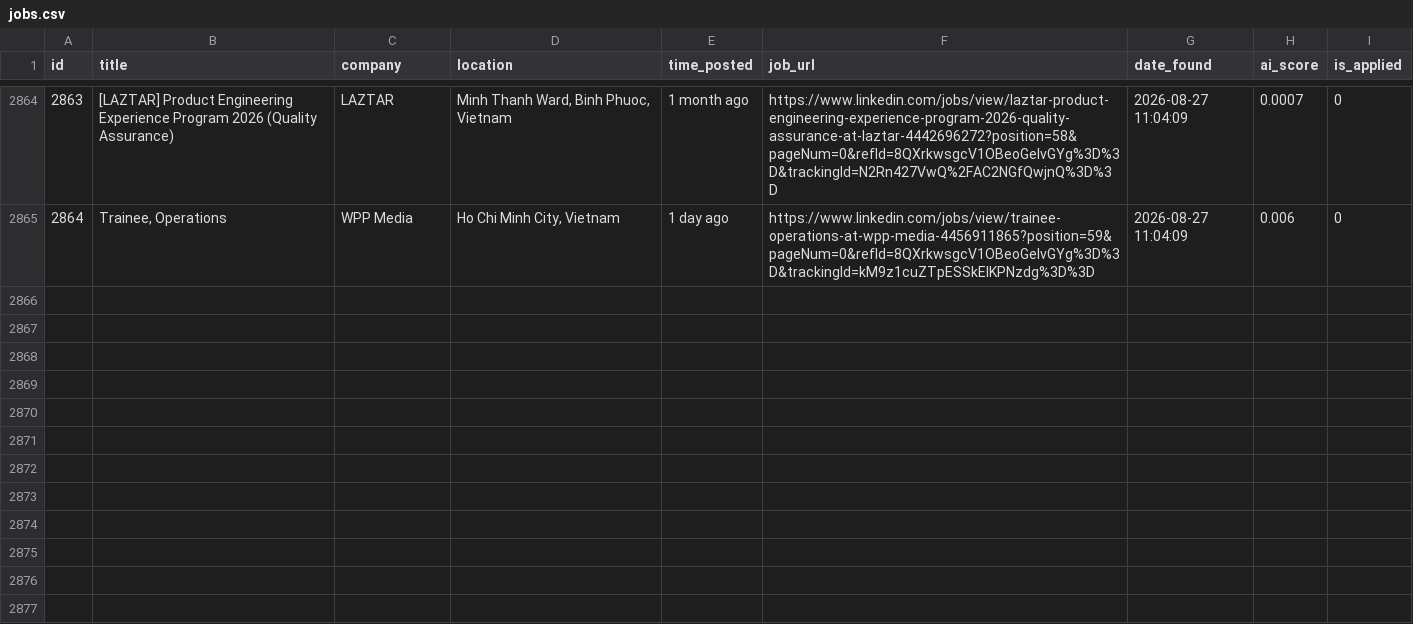
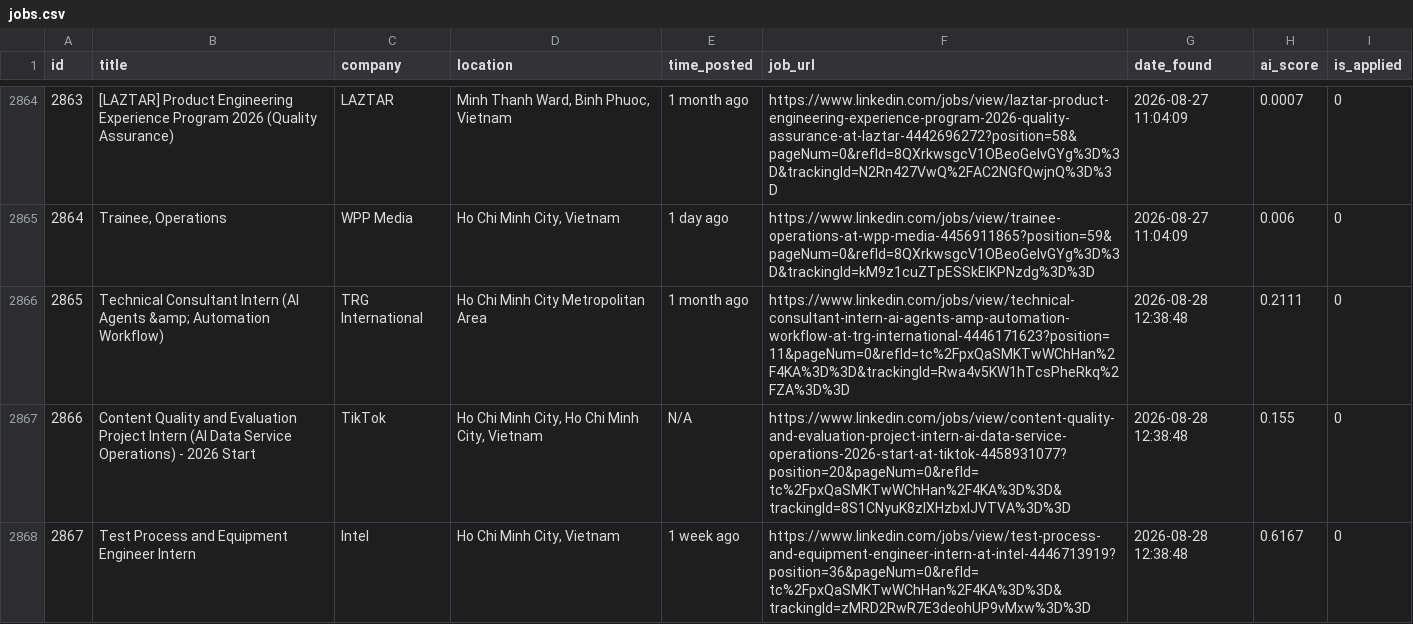
Before and after one commit to trunnguyen/Personal-Project, a CSV file: autonomous_job_finder/data/jobs.csv, drawn as a sheet; only a part is shown, gaps mark what is left out; the diff names each change by its address in the sheet, - before the commit and + after, or states it on an @@ line.

```diff
--- a/autonomous_job_finder/data/jobs.csv
+++ b/autonomous_job_finder/data/jobs.csv
+row 2866: 2865 | Technical Consultant Intern (AI Agents &amp; Automation Workflow) | TRG International | Ho Chi Minh City Metropolitan Area | 1 month ago | https://www.linkedin.com/jobs/view/technical-consultant-intern-ai-agents-amp-automation-workflow-at-trg-international-4446171623?position=11&pageNum=0&refId=tc%2FpxQaSMKTwWChHan%2F4KA%3D%3D&trackingId=Rwa4v5KW1hTcsPheRkq%2FZA%3D%3D | 2026-08-28 12:38:48 | 0.2111 | 0
+row 2867: 2866 | Content Quality and Evaluation Project Intern (AI Data Service Operations) - 2026 Start | TikTok | Ho Chi Minh City, Ho Chi Minh City, Vietnam | N/A | https://www.linkedin.com/jobs/view/content-quality-and-evaluation-project-intern-ai-data-service-operations-2026-start-at-tiktok-4458931077?position=20&pageNum=0&refId=tc%2FpxQaSMKTwWChHan%2F4KA%3D%3D&trackingId=8S1CNyuK8zIXHzbxlJVTVA%3D%3D | 2026-08-28 12:38:48 | 0.155 | 0
+row 2868: 2867 | Test Process and Equipment Engineer Intern | Intel | Ho Chi Minh City, Vietnam | 1 week ago | https://www.linkedin.com/jobs/view/test-process-and-equipment-engineer-intern-at-intel-4446713919?position=36&pageNum=0&refId=tc%2FpxQaSMKTwWChHan%2F4KA%3D%3D&trackingId=zMRD2RwR7E3deohUP9vMxw%3D%3D | 2026-08-28 12:38:48 | 0.6167 | 0
```
Also changed, not shown: 2 other files.
